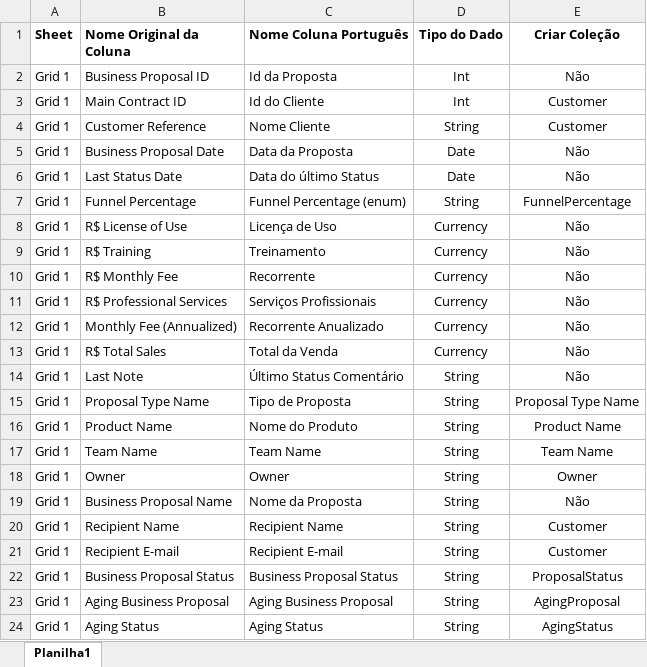
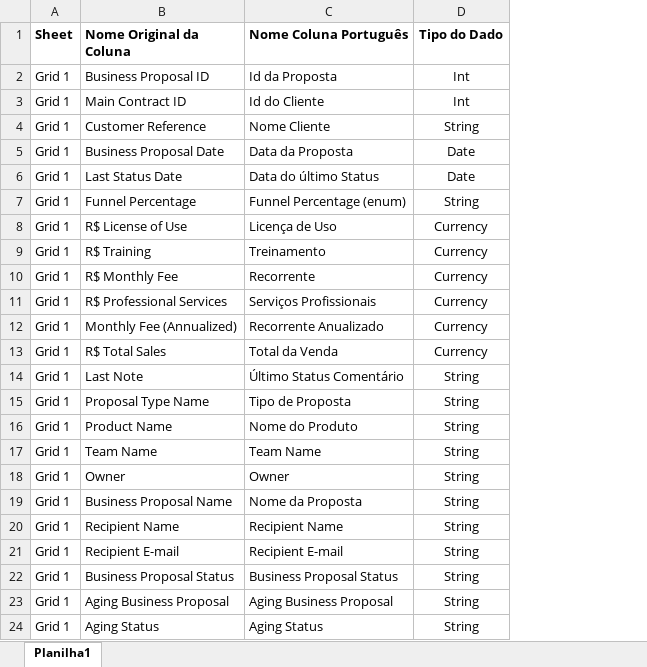
Before and after one commit to enioferreirajr-sbc/SuperCRM, an Excel workbook: database/DefinicaoCampos.xlsx, sheet Planilha1, drawn as a sheet; values as stored, in another font and other column widths than the file's, no borders; the diff names each change by its address in the sheet, - before the commit and + after, or states it on an @@ line.

```diff
--- a/database/DefinicaoCampos.xlsx (sheet Planilha1)
+++ b/database/DefinicaoCampos.xlsx (sheet Planilha1)
-column E (Criar Coleção), rows 2-24: Não | Customer | Customer | Não | Não | FunnelPercentage | Não | Não | Não | Não | Não | Não | Não | Proposal Type Name | Product Name | Team Name | Owner | Não | Customer | Customer | ProposalStatus | AgingProposal | AgingStatus
```
Also changed, not shown: database/data.xlsx, 25 other files.
